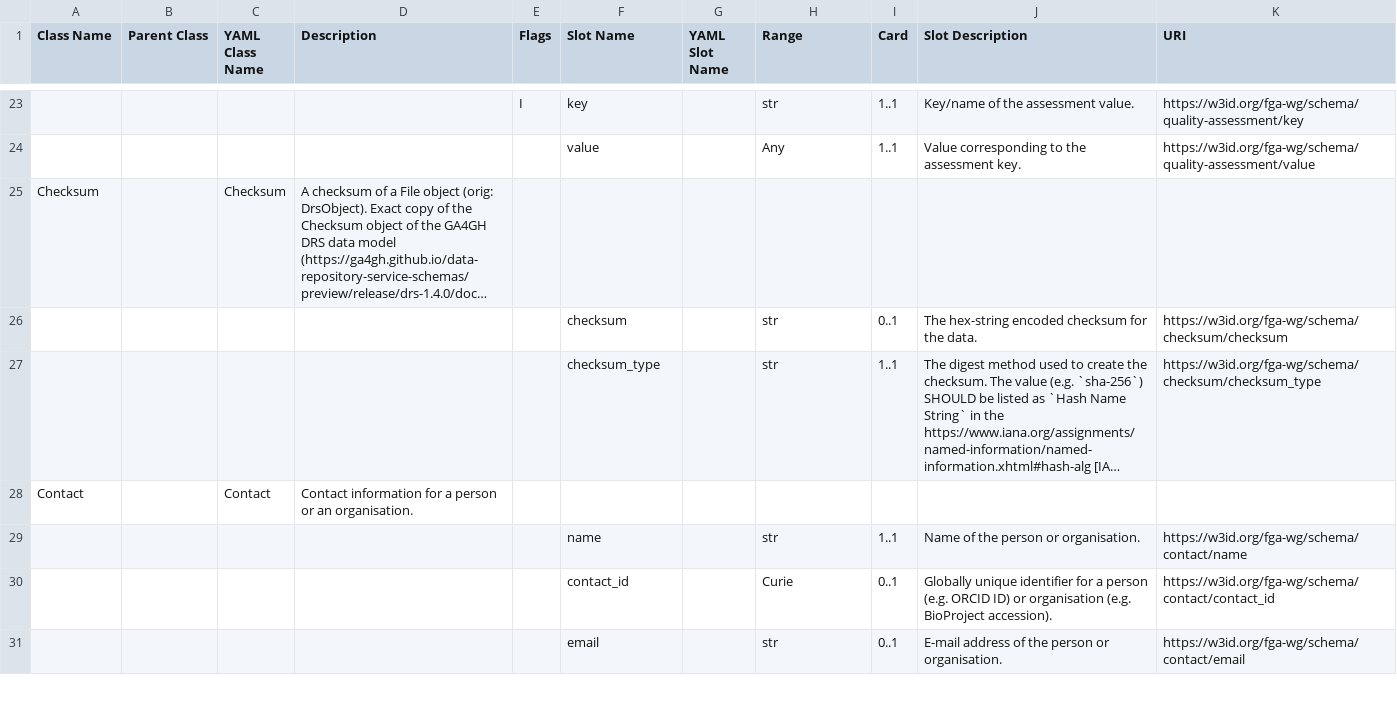
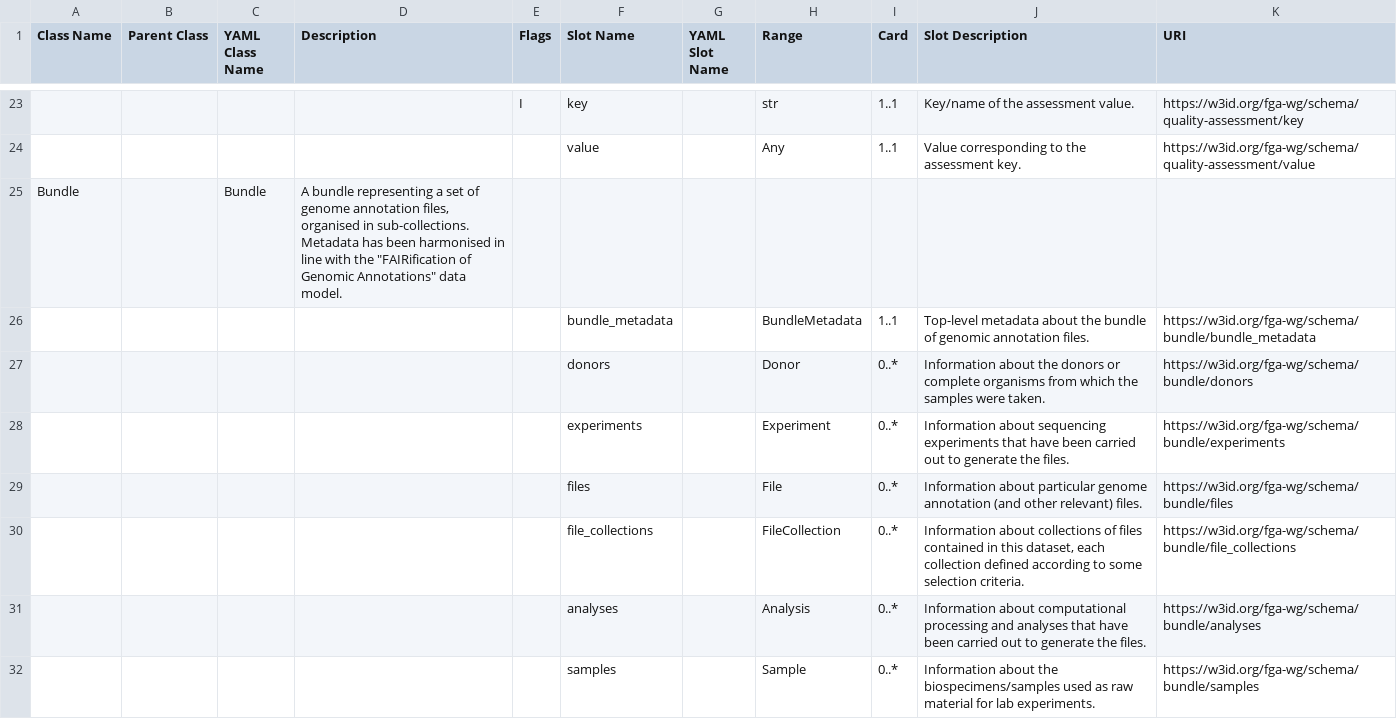
Before and after one commit to fairtracks/fga-wg, a TSV file: generated/schema_summary.tsv, drawn as a sheet; only a part is shown, gaps mark what is left out; the shorter side is filled out with more unchanged rows; long unchanged cells end in …; the diff covers the shown part only; the diff names each change by its address in the sheet, - before the commit and + after, or states it on an @@ line.

Commit message:
Rename TopLevel -> Bundle and Document -> BundleMetadata

```diff
--- a/generated/schema_summary.tsv
+++ b/generated/schema_summary.tsv
+row 25: Bundle |  | Bundle | A bundle representing a set of genome annotation files, organised in sub-collections. Metadata has been harmonised in line with the "FAIRification of Genomic Annotations" data model.
+row 26:  |  |  |  |  | bundle_metadata |  | BundleMetadata | 1..1 | Top-level metadata about the bundle of genomic annotation files. | https://w3id.org/fga-wg/schema/bundle/bundle_metadata
+row 27:  |  |  |  |  | donors |  | Donor | 0..* | Information about the donors or complete organisms from which the samples were taken. | https://w3id.org/fga-wg/schema/bundle/donors
+row 28:  |  |  |  |  | experiments |  | Experiment | 0..* | Information about sequencing experiments that have been carried out to generate the files. | https://w3id.org/fga-wg/schema/bundle/experiments
+row 29:  |  |  |  |  | files |  | File | 0..* | Information about particular genome annotation (and other relevant) files. | https://w3id.org/fga-wg/schema/bundle/files
+row 30:  |  |  |  |  | file_collections |  | FileCollection | 0..* | Information about collections of files contained in this dataset, each collection defined according to some selection criteria. | https://w3id.org/fga-wg/schema/bundle/file_collections
+row 31:  |  |  |  |  | analyses |  | Analysis | 0..* | Information about computational processing and analyses that have been carried out to generate the files. | https://w3id.org/fga-wg/schema/bundle/analyses
+row 32:  |  |  |  |  | samples |  | Sample | 0..* | Information about the biospecimens/samples used as raw material for lab experiments. | https://w3id.org/fga-wg/schema/bundle/samples
```
Also changed, not shown: 7 added rows, 15 removed rows and 4 edited cells elsewhere in this file, 12 other files.
